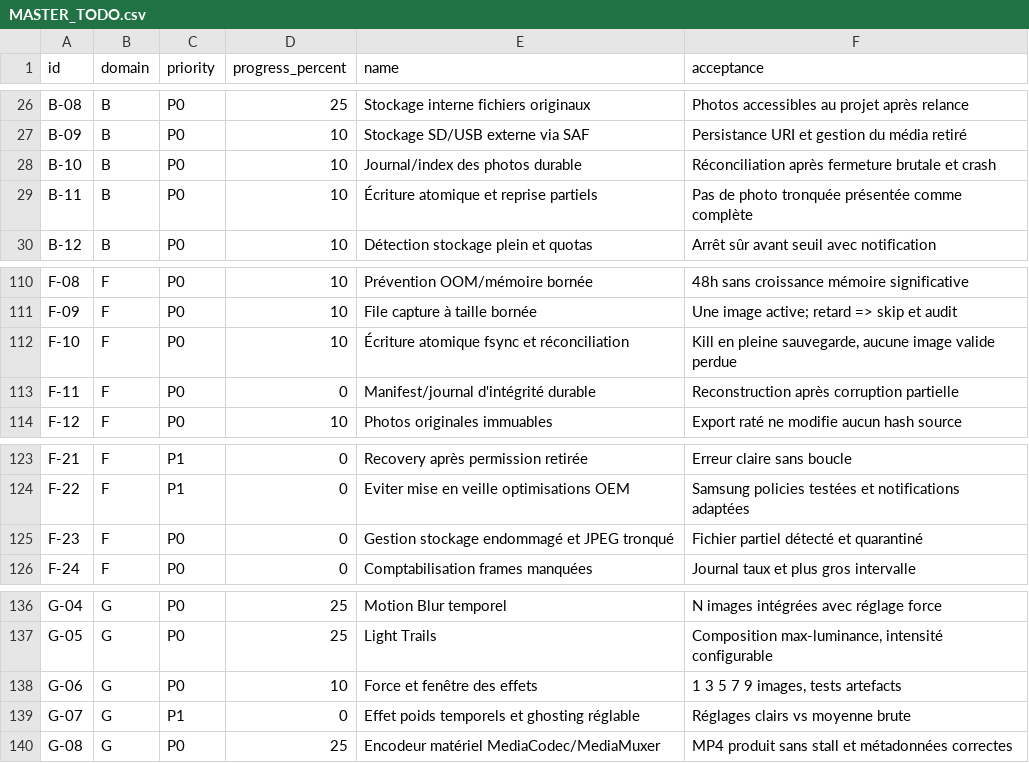
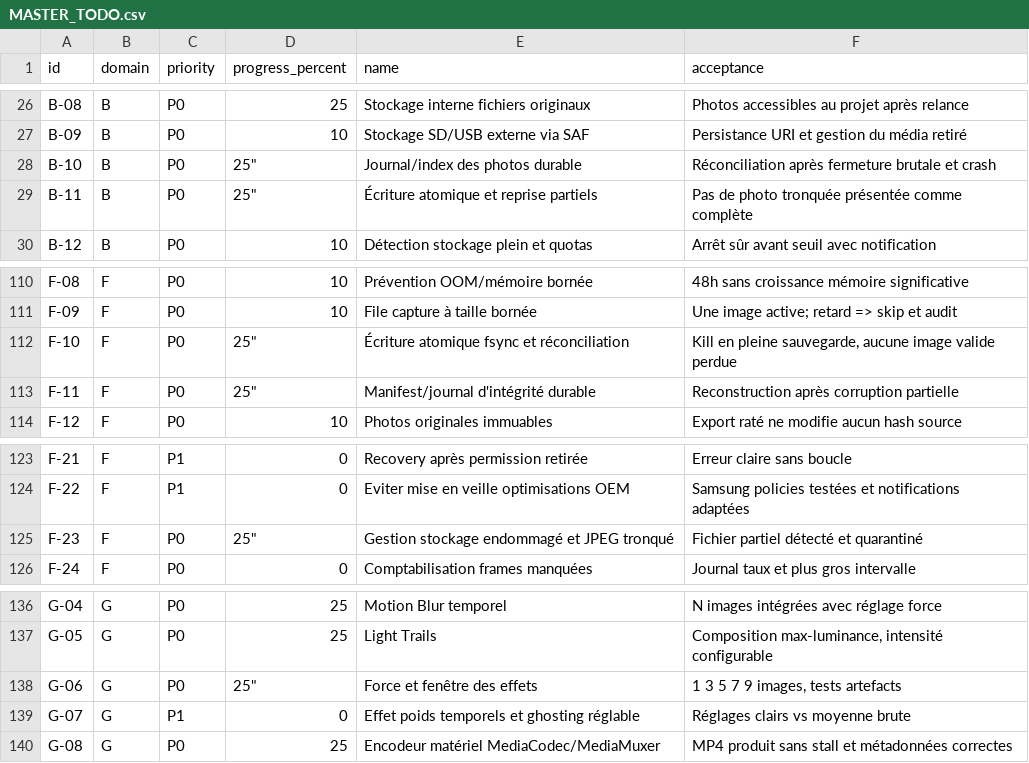
Before and after one commit to jboehm1/timelapse, a CSV file: docs/MASTER_TODO.csv, drawn as a sheet; only a part is shown, gaps mark what is left out.

Commit message:
progress: mark pure-JVM-tested frame integrity and configurable blur as uncompiled prototypes (max 25%)

```diff
--- a/docs/MASTER_TODO.csv
+++ b/docs/MASTER_TODO.csv
@@ -27,4 +27,4 @@ id,domain,priority,progress_percent,name,acceptance
 "B-09","B","P0","10","Stockage SD/USB externe via SAF","Persistance URI et gestion du média retiré"
-"B-10","B","P0","10","Journal/index des photos durable","Réconciliation après fermeture brutale et crash"
-"B-11","B","P0","10","Écriture atomique et reprise partiels","Pas de photo tronquée présentée comme complète"
+"B-10","B","P0",""25","Journal/index des photos durable","Réconciliation après fermeture brutale et crash"
+"B-11","B","P0",""25","Écriture atomique et reprise partiels","Pas de photo tronquée présentée comme complète"
 "B-12","B","P0","10","Détection stockage plein et quotas","Arrêt sûr avant seuil avec notification"
@@ -111,4 +111,4 @@ id,domain,priority,progress_percent,name,acceptance
 "F-09","F","P0","10","File capture à taille bornée","Une image active; retard => skip et audit"
-"F-10","F","P0","10","Écriture atomique fsync et réconciliation","Kill en pleine sauvegarde, aucune image valide perdue"
-"F-11","F","P0","0","Manifest/journal d'intégrité durable","Reconstruction après corruption partielle"
+"F-10","F","P0",""25","Écriture atomique fsync et réconciliation","Kill en pleine sauvegarde, aucune image valide perdue"
+"F-11","F","P0",""25","Manifest/journal d'intégrité durable","Reconstruction après corruption partielle"
 "F-12","F","P0","10","Photos originales immuables","Export raté ne modifie aucun hash source"
@@ -124,3 +124,3 @@ id,domain,priority,progress_percent,name,acceptance
 "F-22","F","P1","0","Eviter mise en veille optimisations OEM","Samsung policies testées et notifications adaptées"
-"F-23","F","P0","0","Gestion stockage endommagé et JPEG tronqué","Fichier partiel détecté et quarantiné"
+"F-23","F","P0",""25","Gestion stockage endommagé et JPEG tronqué","Fichier partiel détecté et quarantiné"
 "F-24","F","P0","0","Comptabilisation frames manquées","Journal taux et plus gros intervalle"
@@ -137,3 +137,3 @@ id,domain,priority,progress_percent,name,acceptance
 "G-05","G","P0","25","Light Trails","Composition max-luminance, intensité configurable"
-"G-06","G","P0","10","Force et fenêtre des effets","1 3 5 7 9 images, tests artefacts"
+"G-06","G","P0",""25","Force et fenêtre des effets","1 3 5 7 9 images, tests artefacts"
 "G-07","G","P1","0","Effet poids temporels et ghosting réglable","Réglages clairs vs moyenne brute"
```
